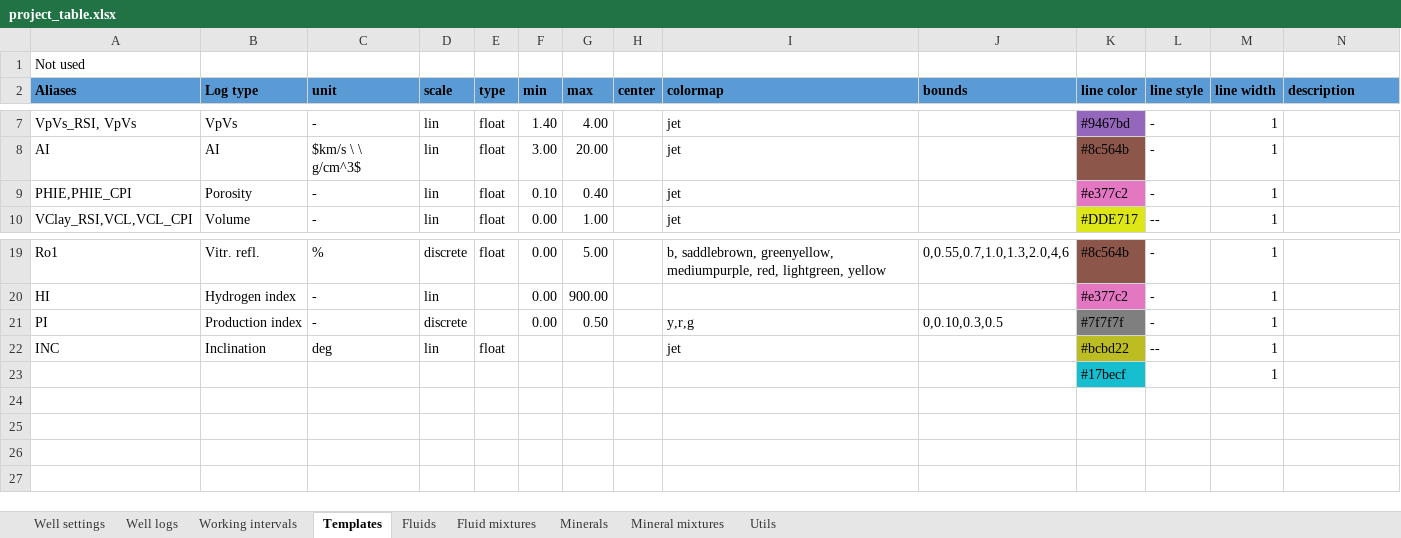
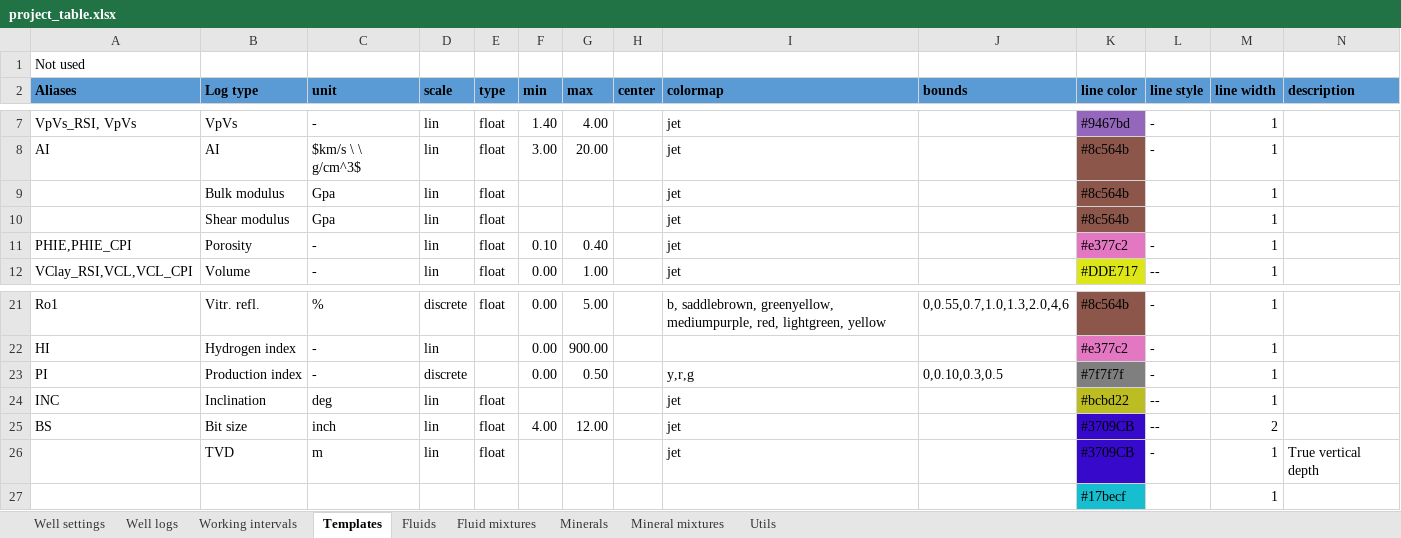
Before and after one commit to emblixt/blixt_rp, an Excel workbook: excels/project_table.xlsx, sheet Templates, drawn as a sheet; only a part is shown, gaps mark what is left out; values as stored, in another font and other column widths than the file's, no borders; the diff names each change by its address in the sheet, - before the commit and + after, or states it on an @@ line.

```diff
--- a/excels/project_table.xlsx (sheet Templates)
+++ b/excels/project_table.xlsx (sheet Templates)
+row 9:  | Bulk modulus | Gpa | lin | float |  |  |  | jet |  | #8c564b |  | 1
+row 10:  | Shear modulus | Gpa | lin | float |  |  |  | jet |  | #8c564b |  | 1
+row 25: BS | Bit size | inch | lin | float | 4.00 | 12.00 |  | jet |  | #3709CB | -- | 2
+row 26:  | TVD | m | lin | float |  |  |  | jet |  | #3709CB | - | 1 | True vertical depth
```
Also changed, not shown: sheet Well settings, sheet Well logs, 3 other files.
